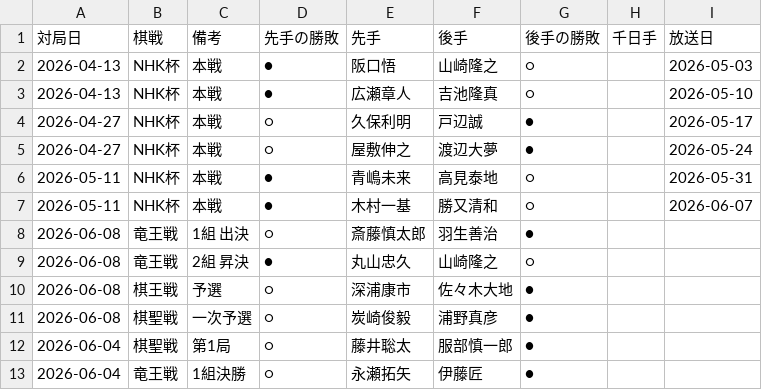
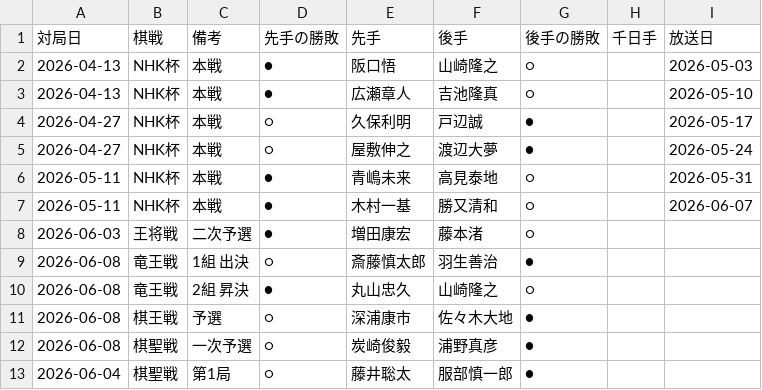
Before and after one commit to ulti-shogi/mate-shogi, a CSV file: result_2026.csv, drawn as a sheet; only a part is shown; the shorter side is filled out with more unchanged rows; the diff names each change by its address in the sheet, - before the commit and + after, or states it on an @@ line.

Commit message:
Add files via upload

```diff
--- a/result_2026.csv
+++ b/result_2026.csv
+row 8: 2026-06-03 | 王将戦 | 二次予選 | ● | 増田康宏 | 藤本渚 | ○
```
